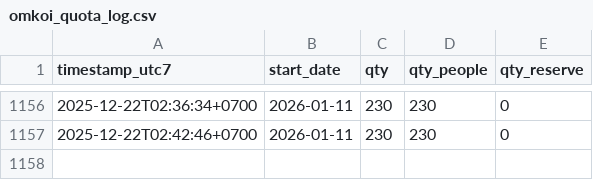
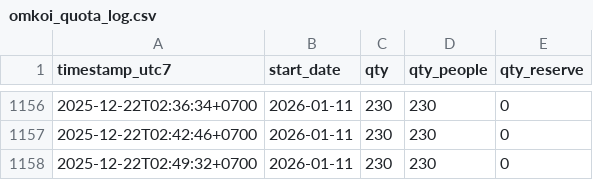
Before and after one commit to VorapratR/omkoi-quota-watcher, a CSV file: omkoi_quota_log.csv, drawn as a sheet; only a part is shown, gaps mark what is left out.

```diff
--- a/omkoi_quota_log.csv
+++ b/omkoi_quota_log.csv
@@ -1157 +1157,2 @@ timestamp_utc7,start_date,qty,qty_people,qty_reserve
 2025-12-22T02:42:46+0700,2026-01-11,230,230,0
+2025-12-22T02:49:32+0700,2026-01-11,230,230,0
```
